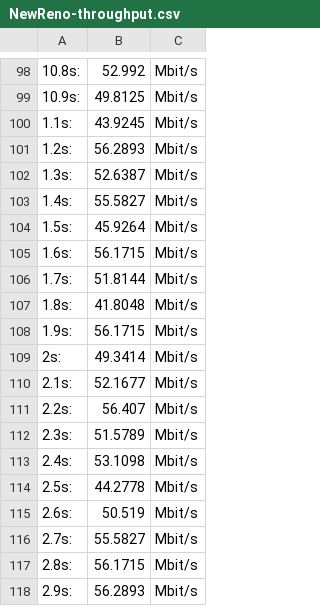
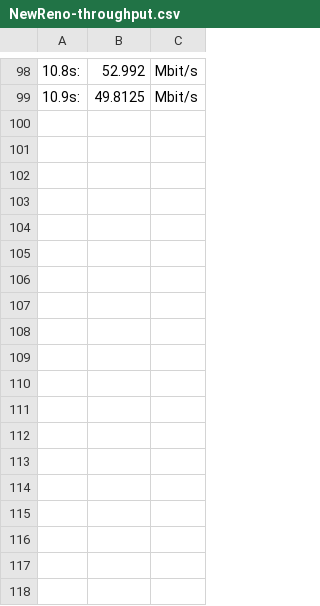
Before and after one commit to schultzh/ns3_sim_study, a CSV file: NewReno-throughput.csv (was NewReno_Run(1)/NewReno-throughput.csv), drawn as a sheet; only a part is shown, gaps mark what is left out; the diff names each change by its address in the sheet, - before the commit and + after, or states it on an @@ line.

```diff
--- a/NewReno_Run(1)/NewReno-throughput.csv
+++ b/NewReno-throughput.csv
-row 100: 1.1s: | 43.9245 | Mbit/s
-row 101: 1.2s: | 56.2893 | Mbit/s
-row 102: 1.3s: | 52.6387 | Mbit/s
-row 103: 1.4s: | 55.5827 | Mbit/s
-row 104: 1.5s: | 45.9264 | Mbit/s
-row 105: 1.6s: | 56.1715 | Mbit/s
-row 106: 1.7s: | 51.8144 | Mbit/s
-row 107: 1.8s: | 41.8048 | Mbit/s
-row 108: 1.9s: | 56.1715 | Mbit/s
-row 109: 2s: | 49.3414 | Mbit/s
-row 110: 2.1s: | 52.1677 | Mbit/s
-row 111: 2.2s: | 56.407 | Mbit/s
-row 112: 2.3s: | 51.5789 | Mbit/s
-row 113: 2.4s: | 53.1098 | Mbit/s
-row 114: 2.5s: | 44.2778 | Mbit/s
-row 115: 2.6s: | 50.519 | Mbit/s
-row 116: 2.7s: | 55.5827 | Mbit/s
-row 117: 2.8s: | 56.1715 | Mbit/s
-row 118: 2.9s: | 56.2893 | Mbit/s
```
Also changed, not shown: 2 other files.
